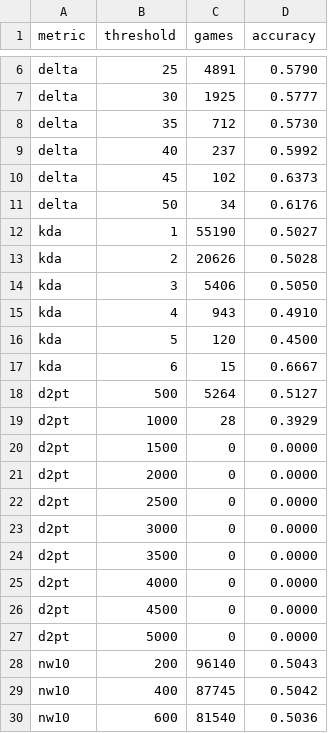
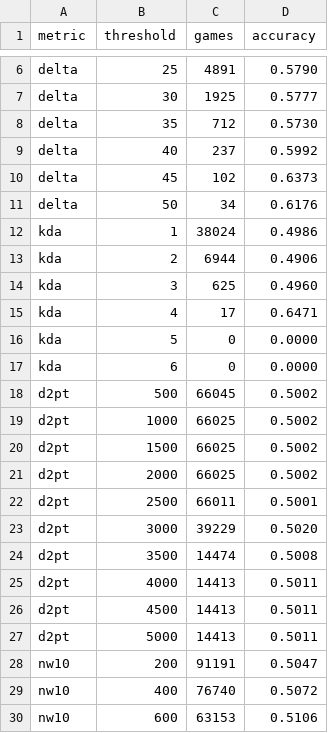
Before and after one commit to Prestoch/d2matches, a CSV file: out/role_thresholds_summary.csv, drawn as a sheet; only a part is shown, gaps mark what is left out; the diff covers the shown part only.

```diff
--- a/out/role_thresholds_summary.csv
+++ b/out/role_thresholds_summary.csv
@@ -11,20 +11,20 @@ delta,45,102,0.6373
 delta,50,34,0.6176
-kda,1,55190,0.5027
-kda,2,20626,0.5028
-kda,3,5406,0.5050
-kda,4,943,0.4910
-kda,5,120,0.4500
-kda,6,15,0.6667
-d2pt,500,5264,0.5127
-d2pt,1000,28,0.3929
-d2pt,1500,0,0.0000
-d2pt,2000,0,0.0000
-d2pt,2500,0,0.0000
-d2pt,3000,0,0.0000
-d2pt,3500,0,0.0000
-d2pt,4000,0,0.0000
-d2pt,4500,0,0.0000
-d2pt,5000,0,0.0000
-nw10,200,96140,0.5043
-nw10,400,87745,0.5042
-nw10,600,81540,0.5036
+kda,1,38024,0.4986
+kda,2,6944,0.4906
+kda,3,625,0.4960
+kda,4,17,0.6471
+kda,5,0,0.0000
+kda,6,0,0.0000
+d2pt,500,66045,0.5002
+d2pt,1000,66025,0.5002
+d2pt,1500,66025,0.5002
+d2pt,2000,66025,0.5002
+d2pt,2500,66011,0.5001
+d2pt,3000,39229,0.5020
+d2pt,3500,14474,0.5008
+d2pt,4000,14413,0.5011
+d2pt,4500,14413,0.5011
+d2pt,5000,14413,0.5011
+nw10,200,91191,0.5047
+nw10,400,76740,0.5072
+nw10,600,63153,0.5106
```
Also changed, not shown: 104 edited cells elsewhere in this file, 1 other file.
